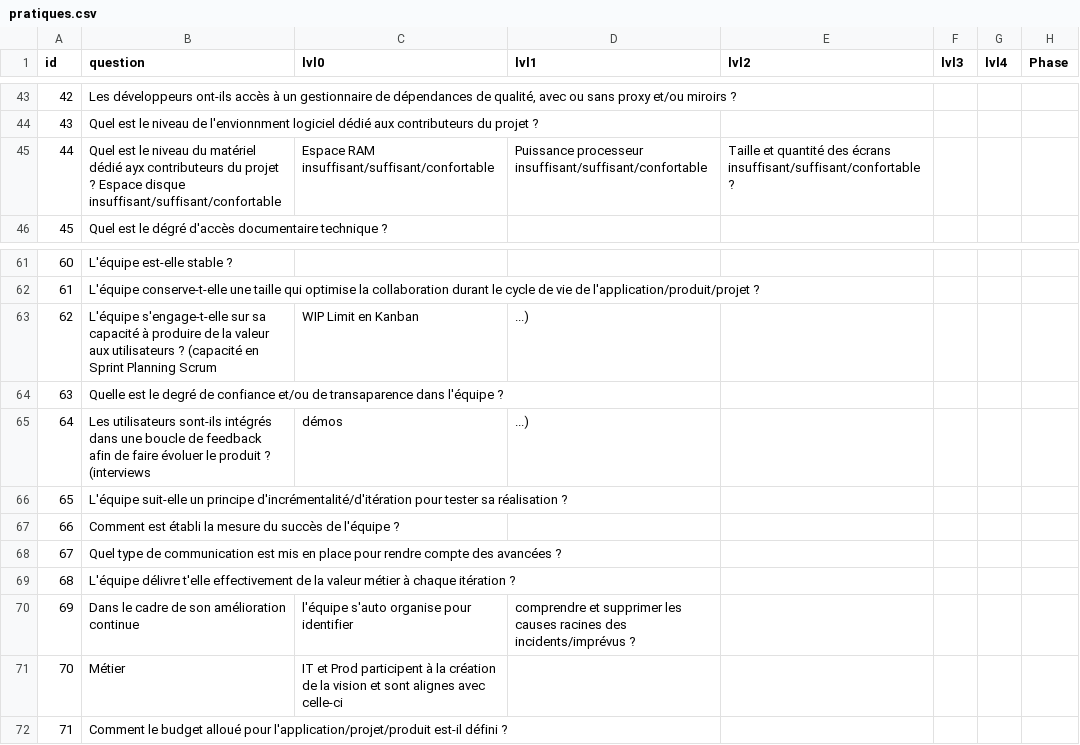
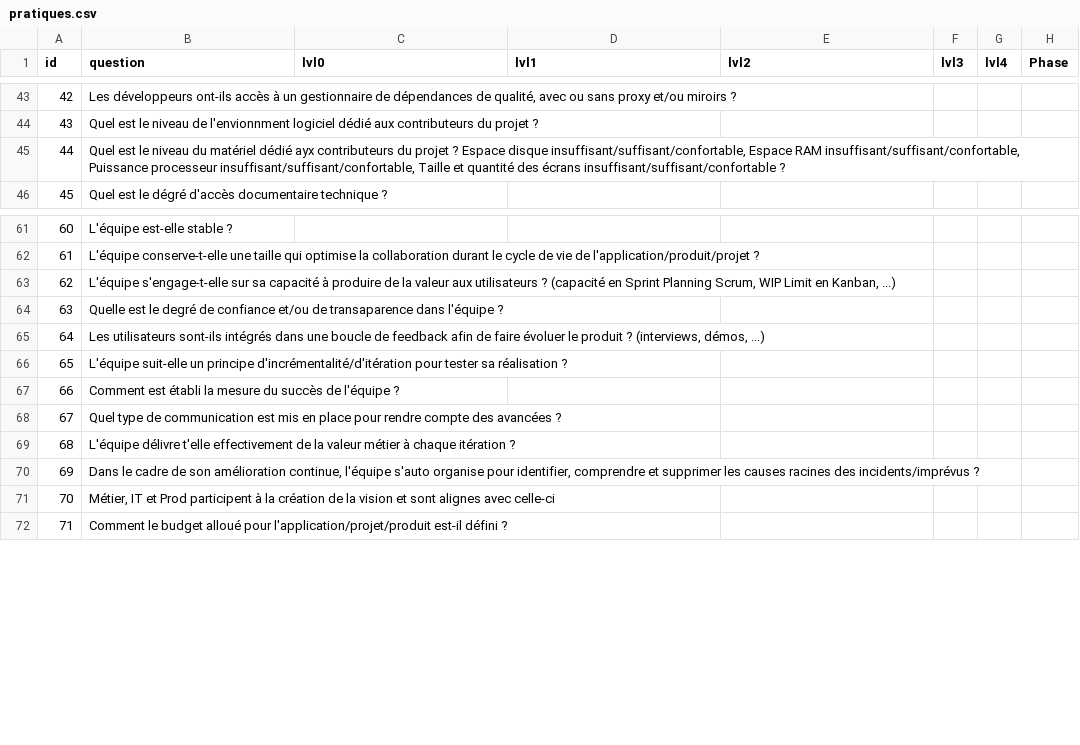
Before and after one commit to caring-coder/orgnosis, a CSV file: pratiques.csv, drawn as a sheet; only a part is shown, gaps mark what is left out; the diff names each change by its address in the sheet, - before the commit and + after, or states it on an @@ line.

Commit message:
fix

```diff
--- a/pratiques.csv
+++ b/pratiques.csv
-B45 (question): …Espace disque insuffisant/suffisant/confortable
+B45 (question): …Espace disque insuffisant/suffisant/confortable, Espace RAM insuffisant/suffisant/confortable, Puissance processeur insuffisant/suffisant/confortable, Taille et quantité des écrans insuffisant/suffisant/confortable ?
-C45 (lvl0): Espace RAM insuffisant/suffisant/confortable
+C45 (lvl0): (empty)
-D45 (lvl1): Puissance processeur insuffisant/suffisant/confortable
+D45 (lvl1): (empty)
-E45 (lvl2): Taille et quantité des écrans insuffisant/suffisant/confortable ?
+E45 (lvl2): (empty)
-B63 (question): …Sprint Planning Scrum
+B63 (question): …Sprint Planning Scrum, WIP Limit en Kanban, ...)
-C63 (lvl0): WIP Limit en Kanban
+C63 (lvl0): (empty)
-D63 (lvl1): ...)
+D63 (lvl1): (empty)
-B65 (question): …produit ? (interviews
+B65 (question): …produit ? (interviews, démos, ...)
-C65 (lvl0): démos
+C65 (lvl0): (empty)
-D65 (lvl1): ...)
+D65 (lvl1): (empty)
-B70 (question): …son amélioration continue
+B70 (question): …son amélioration continue, l'équipe s'auto organise pour identifier, comprendre et supprimer les causes racines des incidents/imprévus ?
-C70 (lvl0): l'équipe s'auto organise pour identifier
+C70 (lvl0): (empty)
-D70 (lvl1): comprendre et supprimer les causes racines des incidents/imprévus ?
+D70 (lvl1): (empty)
-B71 (question): Métier
+B71 (question): Métier, IT et Prod participent à la création de la vision et sont alignes avec celle-ci
-C71 (lvl0): IT et Prod participent à la création de la vision et sont alignes avec celle-ci
+C71 (lvl0): (empty)
```
